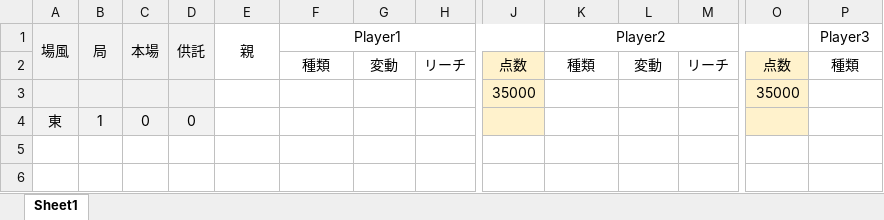
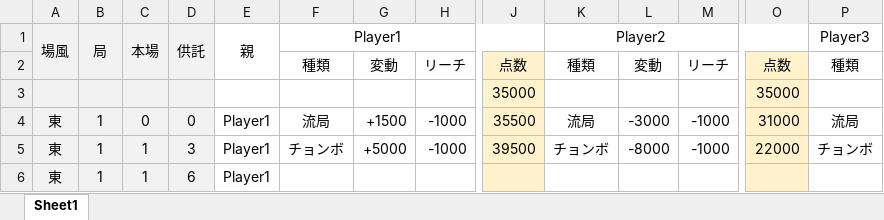
Before and after one commit to daicho/mahjong, an Excel workbook: 麻雀同好会3rd/Template.xlsm, sheet Sheet1, drawn as a sheet; only a part is shown, gaps mark what is left out; values as stored, in another font and other column widths than the file's, no borders; conditional formats not drawn; addresses are those after the commit; rows hold the shown columns only; the diff names each change by its address in the sheet, - before the commit and + after, or states it on an @@ line.

Commit message:
チョンボ時にリーチ扱いしないように

```diff
--- a/麻雀同好会3rd/Template.xlsm (sheet Sheet1)
+++ b/麻雀同好会3rd/Template.xlsm (sheet Sheet1)
+row 4: 東 | 1 | 0 | 0 | Player1 | 流局 | +1500 | -1000 | 35500 | 流局 | -3000 | -1000 | 31000 | 流局
+row 5: 東 | 1 | 1 | 3 | Player1 | チョンボ | +5000 | -1000 | 39500 | チョンボ | -8000 | -1000 | 22000 | チョンボ
-C6: 0
+C6: 1
-D6: 0
+D6: 6
-E6: (empty)
+E6: Player1
```
Also changed, not shown: formulas that keep their value.
